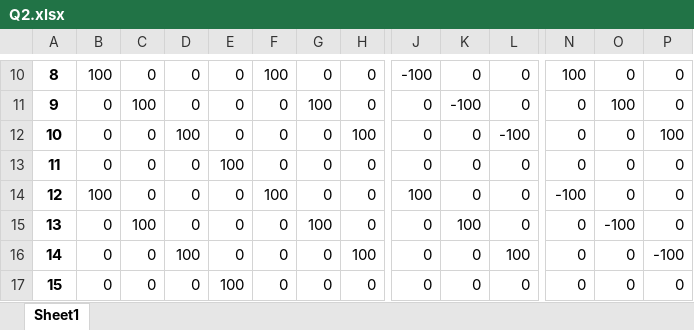
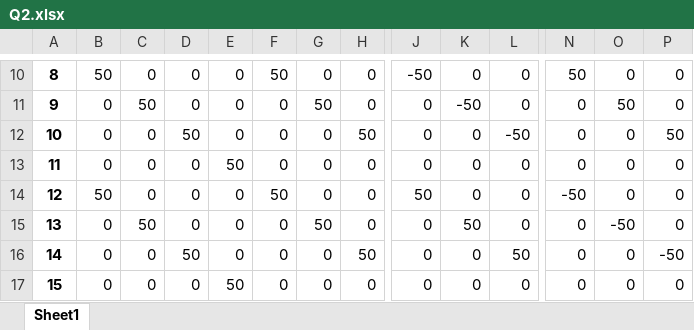
Before and after one commit to SendNugg3ts/Projeto-Fujitsu, an Excel workbook: Q2.xlsx, sheet Sheet1, drawn as a sheet; only a part is shown, gaps mark what is left out; values as stored, in another font and other column widths than the file's, no borders; the diff covers the shown part only; the diff names each change by its address in the sheet, - before the commit and + after, or states it on an @@ line.

```diff
--- a/Q2.xlsx (sheet Sheet1)
+++ b/Q2.xlsx (sheet Sheet1)
-B10: 100
+B10: 50
-F10: 100
+F10: 50
-J10: -100
+J10: -50
-N10: 100
+N10: 50
-C11: 100
+C11: 50
-G11: 100
+G11: 50
-K11: -100
+K11: -50
-O11: 100
+O11: 50
-D12: 100
+D12: 50
-H12: 100
+H12: 50
-L12: -100
+L12: -50
-P12: 100
+P12: 50
-E13: 100
+E13: 50
-B14: 100
+B14: 50
-F14: 100
+F14: 50
-J14: 100
+J14: 50
-N14: -100
+N14: -50
-C15: 100
+C15: 50
-G15: 100
+G15: 50
-K15: 100
+K15: 50
-O15: -100
+O15: -50
-D16: 100
+D16: 50
-H16: 100
+H16: 50
-L16: 100
+L16: 50
-P16: -100
+P16: -50
-E17: 100
+E17: 50
```
Also changed, not shown: 38 edited cells elsewhere in this sheet, Q1.xlsx, Q3.xlsx, 3 other files.
